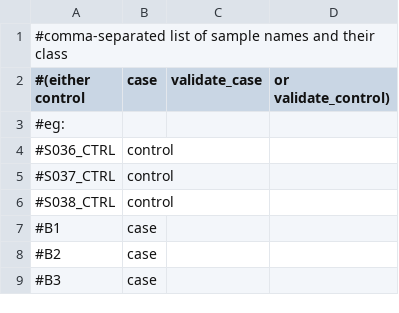
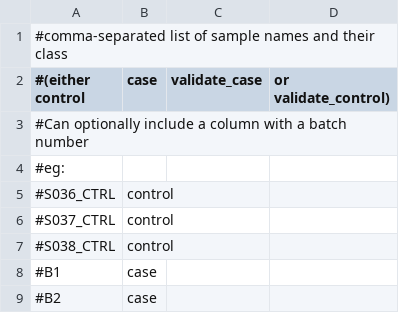
Before and after one commit to scbaca/cfmedip, a CSV file: metasheet.csv, drawn as a sheet; only a part is shown; the shorter side is filled out with more unchanged rows; the diff names each change by its address in the sheet, - before the commit and + after, or states it on an @@ line.

Commit message:
updated comments in metasheet

```diff
--- a/metasheet.csv
+++ b/metasheet.csv
+row 3: #Can optionally include a column with a batch number
```
